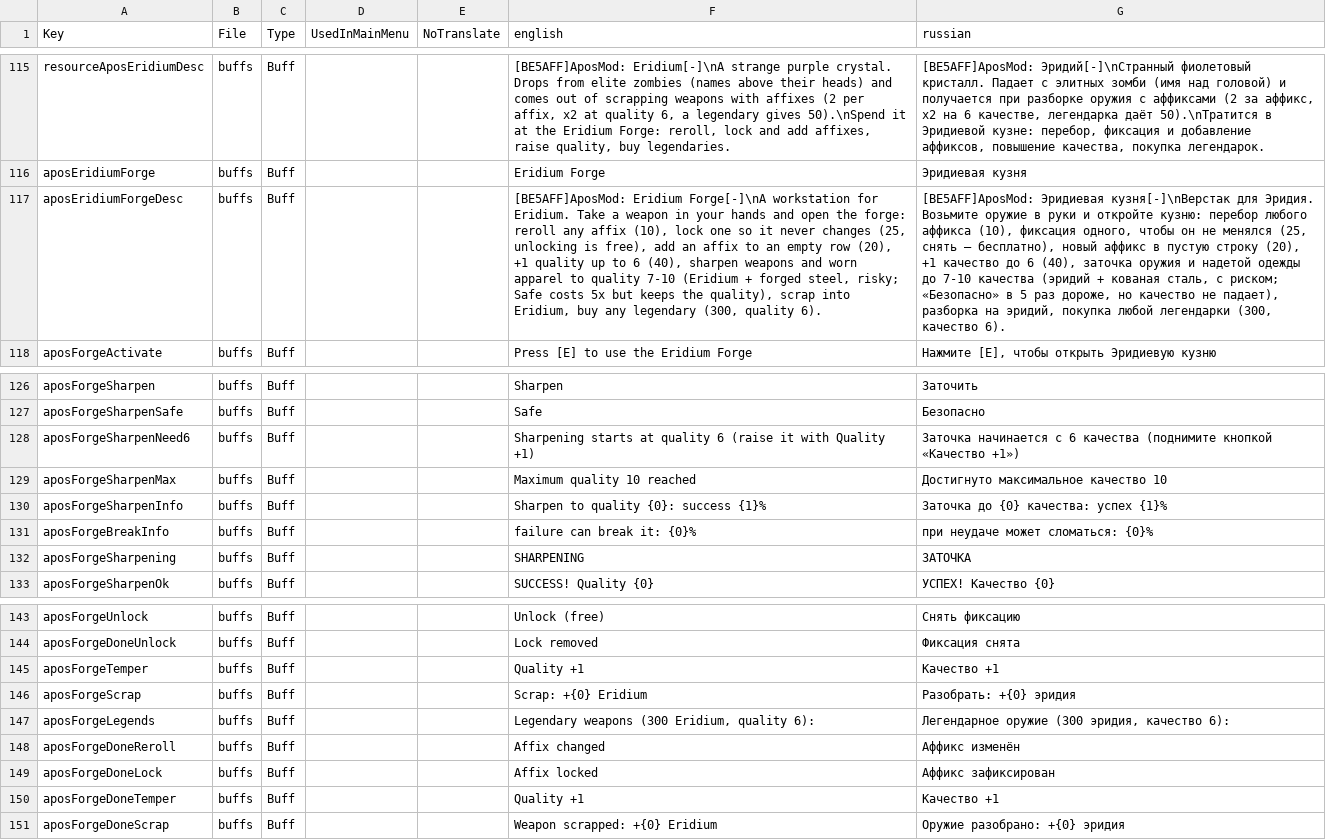
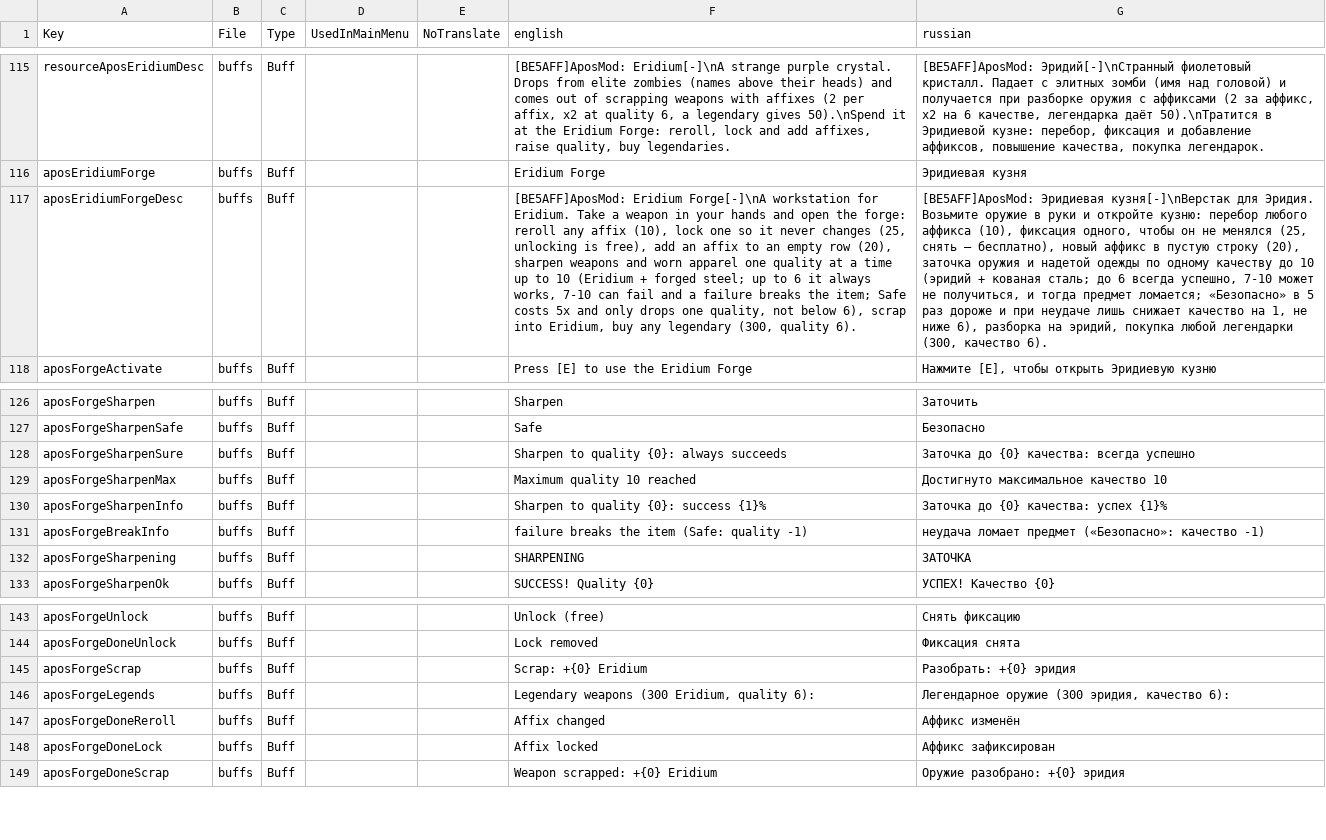
Before and after one commit to TheApos/AposMod, a CSV file: Config/Localization.csv, drawn as a sheet; only a part is shown, gaps mark what is left out; the diff names each change by its address in the sheet, - before the commit and + after, or states it on an @@ line.

```diff
--- a/Config/Localization.csv
+++ b/Config/Localization.csv
-F117 (english): …row (20), +1 quality up to 6 (40), sharpen weapons and worn apparel to quality 7-10 (Eridium + forged steel, risky; Safe costs 5x but keeps the quality), scrap into…
+F117 (english): …row (20), sharpen weapons and worn apparel one quality at a time up to 10 (Eridium + forged steel; up to 6 it always works, 7-10 can fail and a failure breaks the item; Safe costs 5x and only drops one quality, not below 6), scrap into…
-G117 (russian): …строку (20), +1 качество до 6 (40), заточка оружия и надетой одежды до 7-10 качества (эридий + кованая сталь, с риском; «Безопасно» в 5 раз дороже, но качество не падает), разборка на…
+G117 (russian): …строку (20), заточка оружия и надетой одежды по одному качеству до 10 (эридий + кованая сталь; до 6 всегда успешно, 7-10 может не получиться, и тогда предмет ломается; «Безопасно» в 5 раз дороже и при неудаче лишь снижает качество на 1, не ниже 6), разборка на…
-A128 (Key): aposForgeSharpenNeed6
+A128 (Key): aposForgeSharpenSure
-F128 (english): Sharpening starts at quality 6 (raise it with Quality +1)
+F128 (english): Sharpen to quality {0}: always succeeds
-G128 (russian): Заточка начинается с 6 качества (поднимите кнопкой «Качество +1»)
+G128 (russian): Заточка до {0} качества: всегда успешно
-F131 (english): failure can break it: {0}%
+F131 (english): failure breaks the item (Safe: quality -1)
-G131 (russian): при неудаче может сломаться: {0}%
+G131 (russian): неудача ломает предмет («Безопасно»: качество -1)
-row 145: aposForgeTemper | buffs | Buff |  |  | Quality +1 | Качество +1
-row 150: aposForgeDoneTemper | buffs | Buff |  |  | Quality +1 | Качество +1
```
Also changed, not shown: 10 other files.
